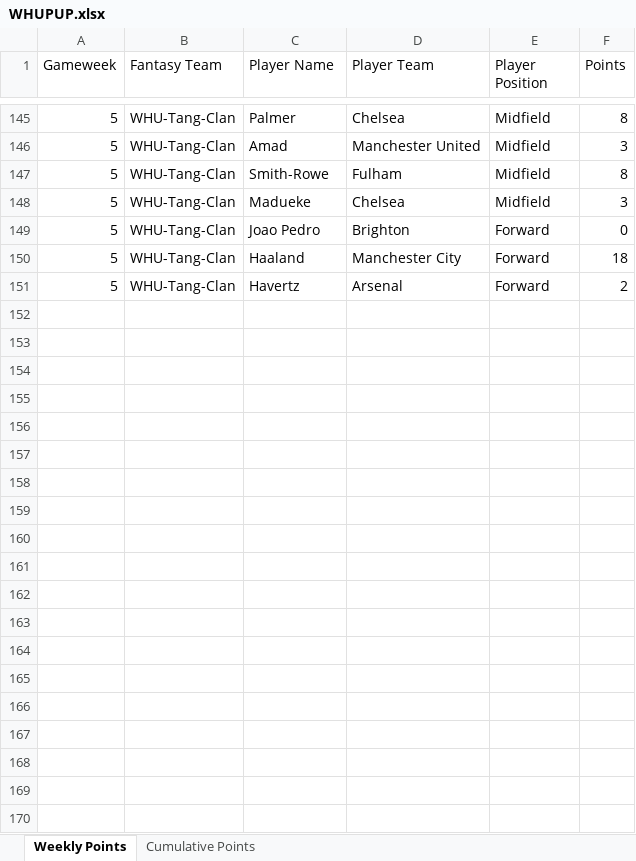
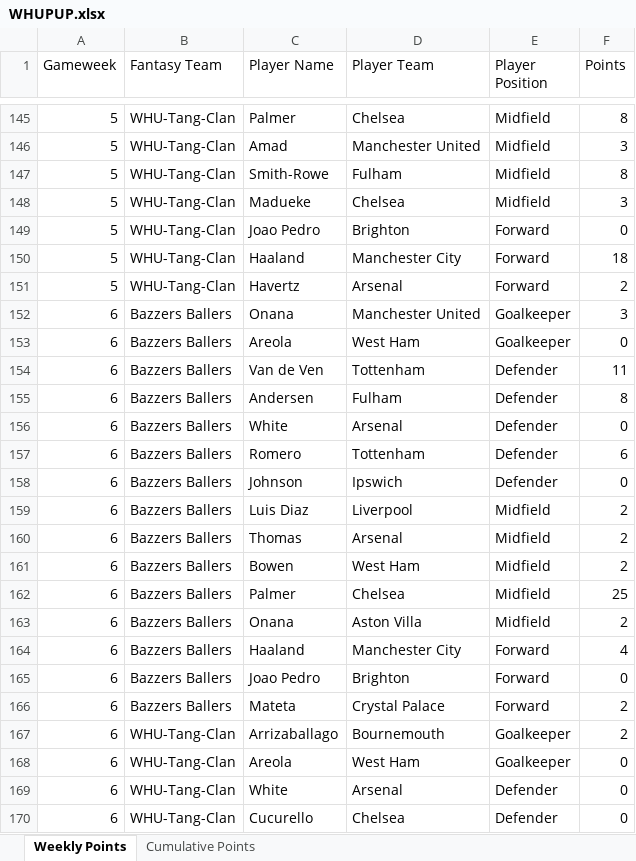
Before and after one commit to David-Watson1971/WHUPUP-Fantasy-League, an Excel workbook: WHUPUP.xlsx, sheet Weekly Points, drawn as a sheet; only a part is shown, gaps mark what is left out; values as stored, in another font and other column widths than the file's, no borders; the diff covers the shown part only; the diff names each change by its address in the sheet, - before the commit and + after, or states it on an @@ line.

Commit message:
Add files via upload
Week 6 Updated Points

```diff
--- a/WHUPUP.xlsx (sheet Weekly Points)
+++ b/WHUPUP.xlsx (sheet Weekly Points)
+row 152: 6 | Bazzers Ballers | Onana | Manchester United | Goalkeeper | 3
+row 153: 6 | Bazzers Ballers | Areola | West Ham | Goalkeeper | 0
+row 154: 6 | Bazzers Ballers | Van de Ven | Tottenham | Defender | 11
+row 155: 6 | Bazzers Ballers | Andersen | Fulham | Defender | 8
+row 156: 6 | Bazzers Ballers | White | Arsenal | Defender | 0
+row 157: 6 | Bazzers Ballers | Romero | Tottenham | Defender | 6
+row 158: 6 | Bazzers Ballers | Johnson | Ipswich | Defender | 0
+row 159: 6 | Bazzers Ballers | Luis Diaz | Liverpool | Midfield | 2
+row 160: 6 | Bazzers Ballers | Thomas | Arsenal | Midfield | 2
+row 161: 6 | Bazzers Ballers | Bowen | West Ham | Midfield | 2
+row 162: 6 | Bazzers Ballers | Palmer | Chelsea | Midfield | 25
+row 163: 6 | Bazzers Ballers | Onana | Aston Villa | Midfield | 2
+row 164: 6 | Bazzers Ballers | Haaland | Manchester City | Forward | 4
+row 165: 6 | Bazzers Ballers | Joao Pedro | Brighton | Forward | 0
+row 166: 6 | Bazzers Ballers | Mateta | Crystal Palace | Forward | 2
+row 167: 6 | WHU-Tang-Clan | Arrizaballago | Bournemouth | Goalkeeper | 2
+row 168: 6 | WHU-Tang-Clan | Areola | West Ham | Goalkeeper | 0
+row 169: 6 | WHU-Tang-Clan | White | Arsenal | Defender | 0
+row 170: 6 | WHU-Tang-Clan | Cucurello | Chelsea | Defender | 0
```
Also changed, not shown: 11 added rows elsewhere in this sheet, sheet Cumulative Points.
